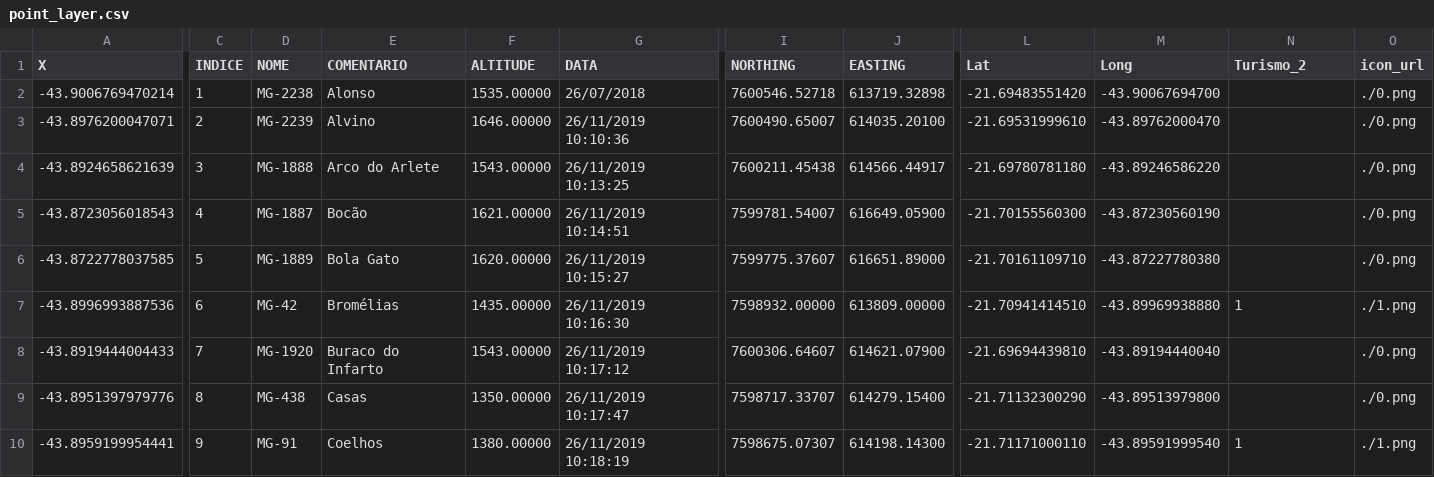
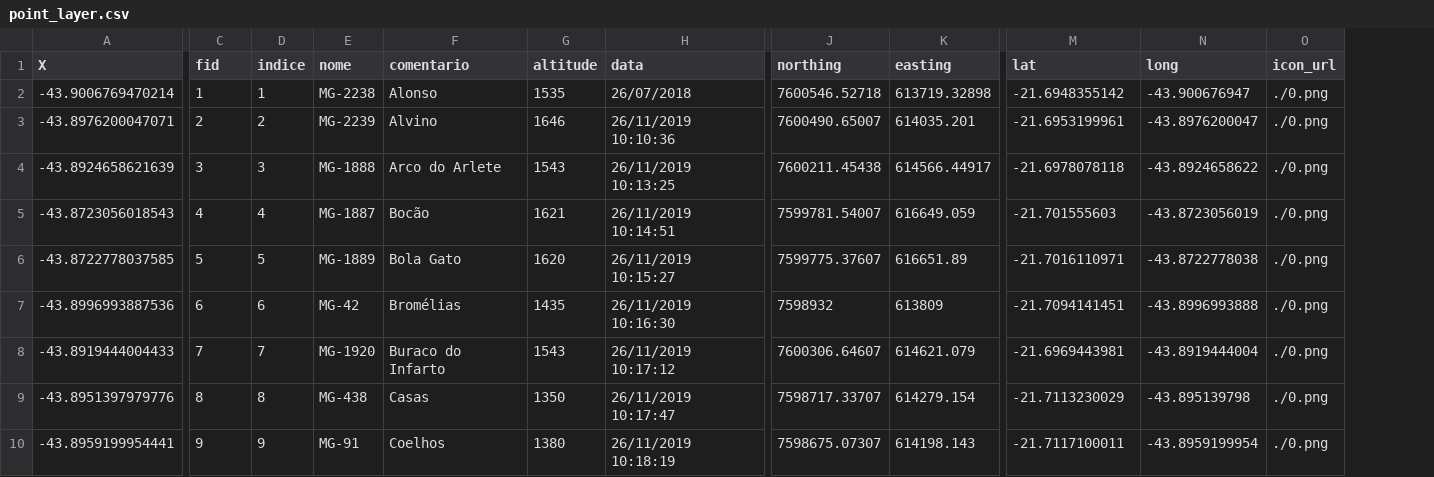
Before and after one commit to Paulo-Simoes-2021/Mappia_Example, a CSV file: cavernas/1/csv/point_layer.csv, drawn as a sheet; only a part is shown, gaps mark what is left out; removed rows and columns are numbered as before the commit, all else as after; the diff covers the shown part only; the diff names each change by its address in the sheet, - before the commit and + after, or states it on an @@ line.

```diff
--- a/cavernas/1/csv/point_layer.csv
+++ b/cavernas/1/csv/point_layer.csv
+column D (indice), rows 2-10: 1 | 2 | 3 | 4 | 5 | 6 | 7 | 8 | 9
-column F (ALTITUDE), rows 2-10: 1535.00000 | 1646.00000 | 1543.00000 | 1621.00000 | 1620.00000 | 1435.00000 | 1543.00000 | 1350.00000 | 1380.00000
+column G (altitude), rows 2-10: 1535 | 1646 | 1543 | 1621 | 1620 | 1435 | 1543 | 1350 | 1380
-column L (Lat), rows 2-10: -21.69483551420 | -21.69531999610 | -21.69780781180 | -21.70155560300 | -21.70161109710 | -21.70941414510 | -21.69694439810 | -21.71132300290 | -21.71171000110
-C1: INDICE
+C1: fid
-E1: NOME
+E1: nome
-F1: COMENTARIO
+F1: comentario
-H1: DATA
+H1: data
-J1: NORTHING
+J1: northing
-K1: EASTING
+K1: easting
-M1: Long
+M1: lat
-N1: Turismo_2
+N1: long
-M2 (lat): -43.90067694700
+M2 (lat): -21.6948355142
-N2 (long): (empty)
+N2 (long): -43.900676947
-K3 (easting): 614035.20100
+K3 (easting): 614035.201
-M3 (lat): -43.89762000470
+M3 (lat): -21.6953199961
-N3 (long): (empty)
+N3 (long): -43.8976200047
-M4 (lat): -43.89246586220
+M4 (lat): -21.6978078118
-N4 (long): (empty)
+N4 (long): -43.8924658622
-K5 (easting): 616649.05900
+K5 (easting): 616649.059
-M5 (lat): -43.87230560190
+M5 (lat): -21.701555603
-N5 (long): (empty)
+N5 (long): -43.8723056019
-K6 (easting): 616651.89000
+K6 (easting): 616651.89
-M6 (lat): -43.87227780380
+M6 (lat): -21.7016110971
-N6 (long): (empty)
+N6 (long): -43.8722778038
-J7 (northing): 7598932.00000
+J7 (northing): 7598932
-K7 (easting): 613809.00000
+K7 (easting): 613809
-M7 (lat): -43.89969938880
+M7 (lat): -21.7094141451
-N7 (long): 1
+N7 (long): -43.8996993888
-O7 (icon_url): ./1.png
+O7 (icon_url): ./0.png
-K8 (easting): 614621.07900
+K8 (easting): 614621.079
-M8 (lat): -43.89194440040
+M8 (lat): -21.6969443981
-N8 (long): (empty)
+N8 (long): -43.8919444004
-K9 (easting): 614279.15400
+K9 (easting): 614279.154
-M9 (lat): -43.89513979800
+M9 (lat): -21.7113230029
-N9 (long): (empty)
+N9 (long): -43.895139798
-K10 (easting): 614198.14300
+K10 (easting): 614198.143
-M10 (lat): -43.89591999540
+M10 (lat): -21.7117100011
-N10 (long): 1
+N10 (long): -43.8959199954
-O10 (icon_url): ./1.png
+O10 (icon_url): ./0.png
```
Also changed, not shown: 107 edited cells elsewhere in this file, 19 other files.
